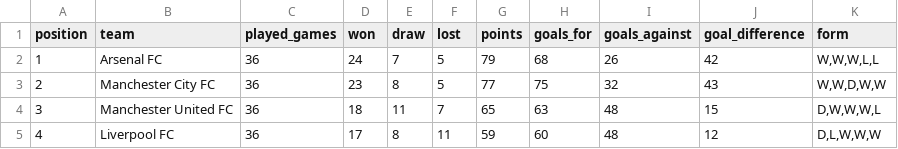
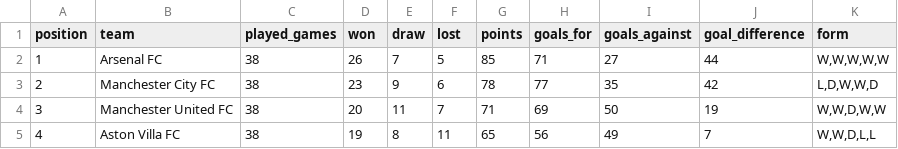
Before and after one commit to AlejandroChavezA/MML-Premier, a CSV file: data/standings_2025.csv, drawn as a sheet; only a part is shown; the diff covers the shown part only.

```diff
--- a/data/standings_2025.csv
+++ b/data/standings_2025.csv
@@ -1,5 +1,5 @@
 position,team,played_games,won,draw,lost,points,goals_for,goals_against,goal_difference,form
-1,Arsenal FC,36,24,7,5,79,68,26,42,"W,W,W,L,L"
-2,Manchester City FC,36,23,8,5,77,75,32,43,"W,W,D,W,W"
-3,Manchester United FC,36,18,11,7,65,63,48,15,"D,W,W,W,L"
-4,Liverpool FC,36,17,8,11,59,60,48,12,"D,L,W,W,W"
+1,Arsenal FC,38,26,7,5,85,71,27,44,"W,W,W,W,W"
+2,Manchester City FC,38,23,9,6,78,77,35,42,"L,D,W,W,D"
+3,Manchester United FC,38,20,11,7,71,69,50,19,"W,W,D,W,W"
+4,Aston Villa FC,38,19,8,11,65,56,49,7,"W,W,D,L,L"
```
Also changed, not shown: 128 edited cells elsewhere in this file, data/cleaned/matches_2025_cleaned.csv, data/cleaned/standings_2025_cleaned.csv, 14 other files.
